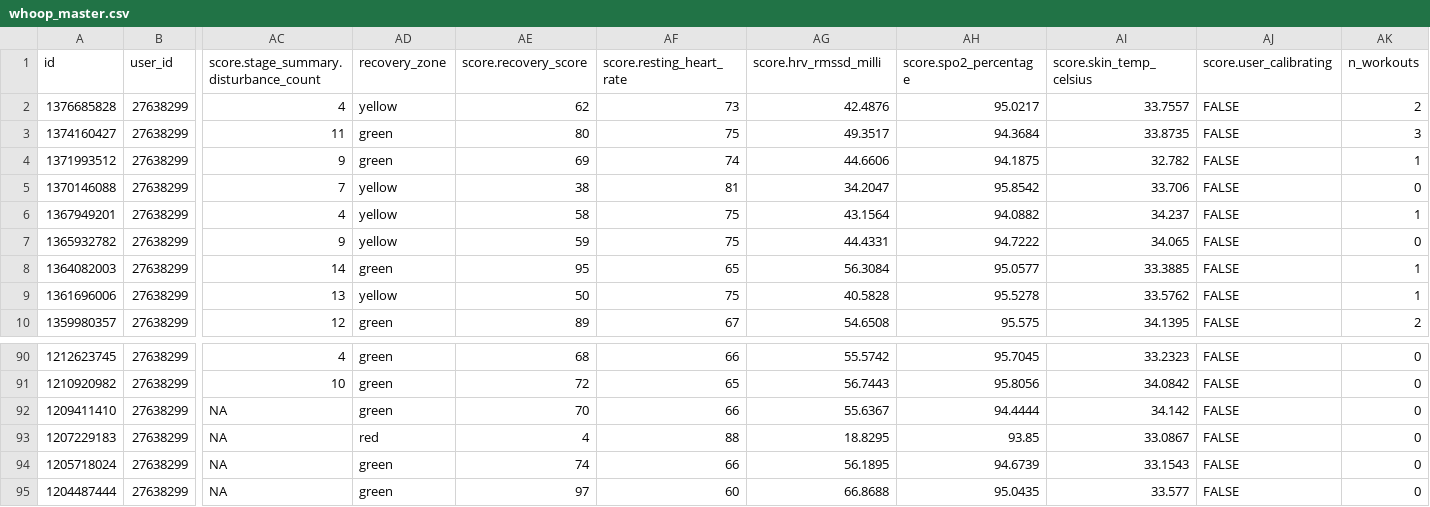
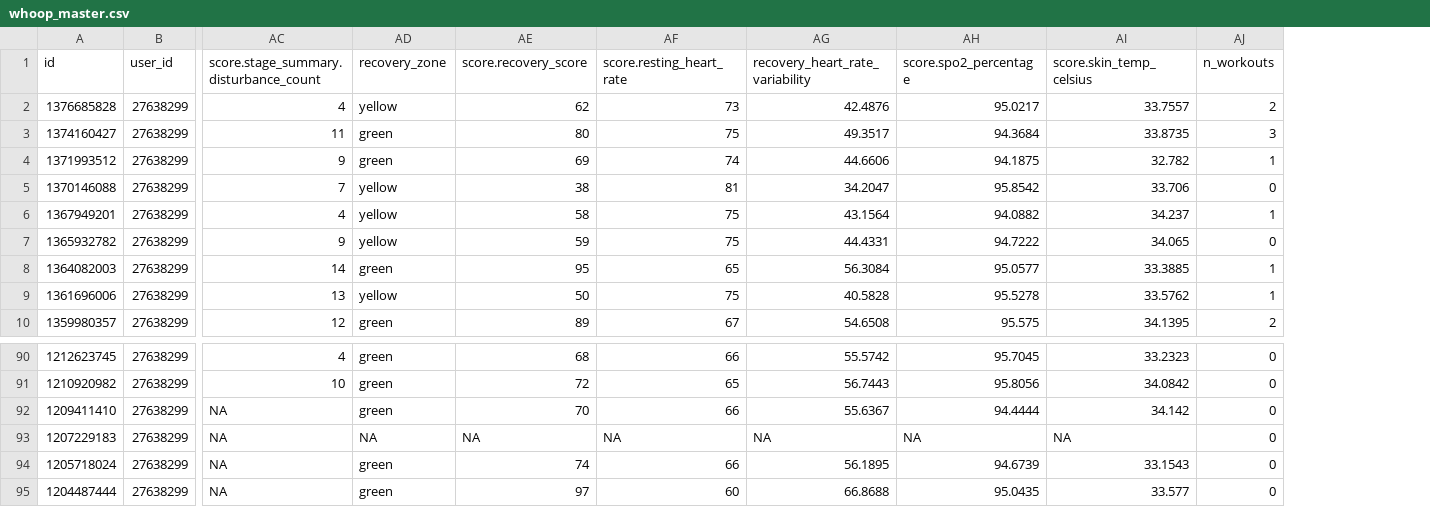
Before and after one commit to NeuralNiffler/data_wrangling, a CSV file: data/whoop_master.csv, drawn as a sheet; only a part is shown, gaps mark what is left out; the diff names each change by its address in the sheet, - before the commit and + after, or states it on an @@ line.

Commit message:
Connect Robin's recovery cleaning pipeline, fix HRV column name

```diff
--- a/data/whoop_master.csv
+++ b/data/whoop_master.csv
-column AJ (score.user_calibrating), rows 2-10: all FALSE; rows 90-95: all FALSE
-AG1: score.hrv_rmssd_milli
+AG1: recovery_heart_rate_variability
-AD93 (recovery_zone): red
+AD93 (recovery_zone): NA
-AE93 (score.recovery_score): 4
+AE93 (score.recovery_score): NA
-AF93 (score.resting_heart_rate): 88
+AF93 (score.resting_heart_rate): NA
-AG93 (recovery_heart_rate_variability): 18.8295
+AG93 (recovery_heart_rate_variability): NA
-AH93 (score.spo2_percentage): 93.85
+AH93 (score.spo2_percentage): NA
-AI93 (score.skin_temp_celsius): 33.0867
+AI93 (score.skin_temp_celsius): NA
```
Also changed, not shown: 1 other file.
